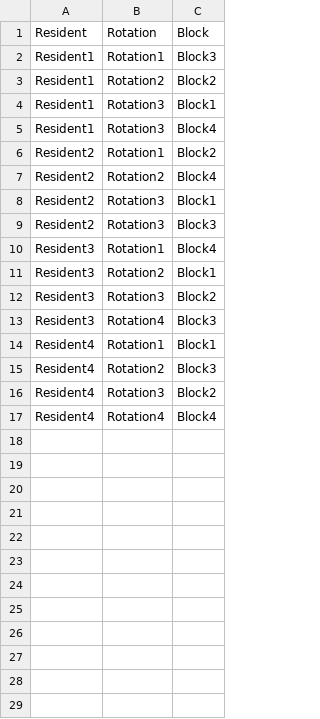
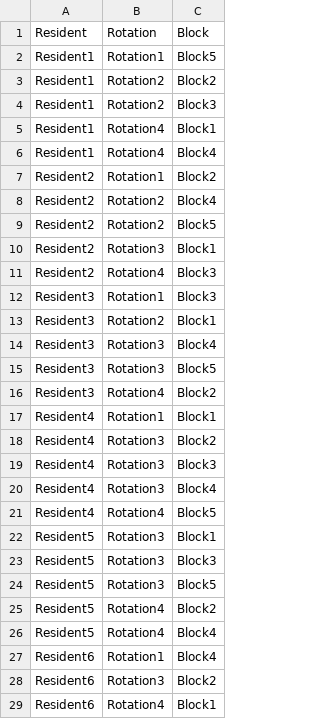
Before and after one commit to silaslll/ISE321_RotationModel, a CSV file: Rotation_Model/output.csv, drawn as a sheet; only a part is shown; the diff covers the shown part only.

Commit message:
update shutian's model

```diff
--- a/Rotation_Model/output.csv
+++ b/Rotation_Model/output.csv
@@ -1,17 +1,29 @@
 Resident,Rotation,Block
-Resident1,Rotation1,Block3
+Resident1,Rotation1,Block5
 Resident1,Rotation2,Block2
-Resident1,Rotation3,Block1
-Resident1,Rotation3,Block4
+Resident1,Rotation2,Block3
+Resident1,Rotation4,Block1
+Resident1,Rotation4,Block4
 Resident2,Rotation1,Block2
 Resident2,Rotation2,Block4
+Resident2,Rotation2,Block5
 Resident2,Rotation3,Block1
-Resident2,Rotation3,Block3
-Resident3,Rotation1,Block4
+Resident2,Rotation4,Block3
+Resident3,Rotation1,Block3
 Resident3,Rotation2,Block1
-Resident3,Rotation3,Block2
-Resident3,Rotation4,Block3
+Resident3,Rotation3,Block4
+Resident3,Rotation3,Block5
+Resident3,Rotation4,Block2
 Resident4,Rotation1,Block1
-Resident4,Rotation2,Block3
 Resident4,Rotation3,Block2
-Resident4,Rotation4,Block4
+Resident4,Rotation3,Block3
+Resident4,Rotation3,Block4
+Resident4,Rotation4,Block5
+Resident5,Rotation3,Block1
+Resident5,Rotation3,Block3
+Resident5,Rotation3,Block5
+Resident5,Rotation4,Block2
+Resident5,Rotation4,Block4
+Resident6,Rotation1,Block4
+Resident6,Rotation3,Block2
+Resident6,Rotation4,Block1
```
Also changed, not shown: 2 added rows elsewhere in this file, output.csv, 3 other files.
